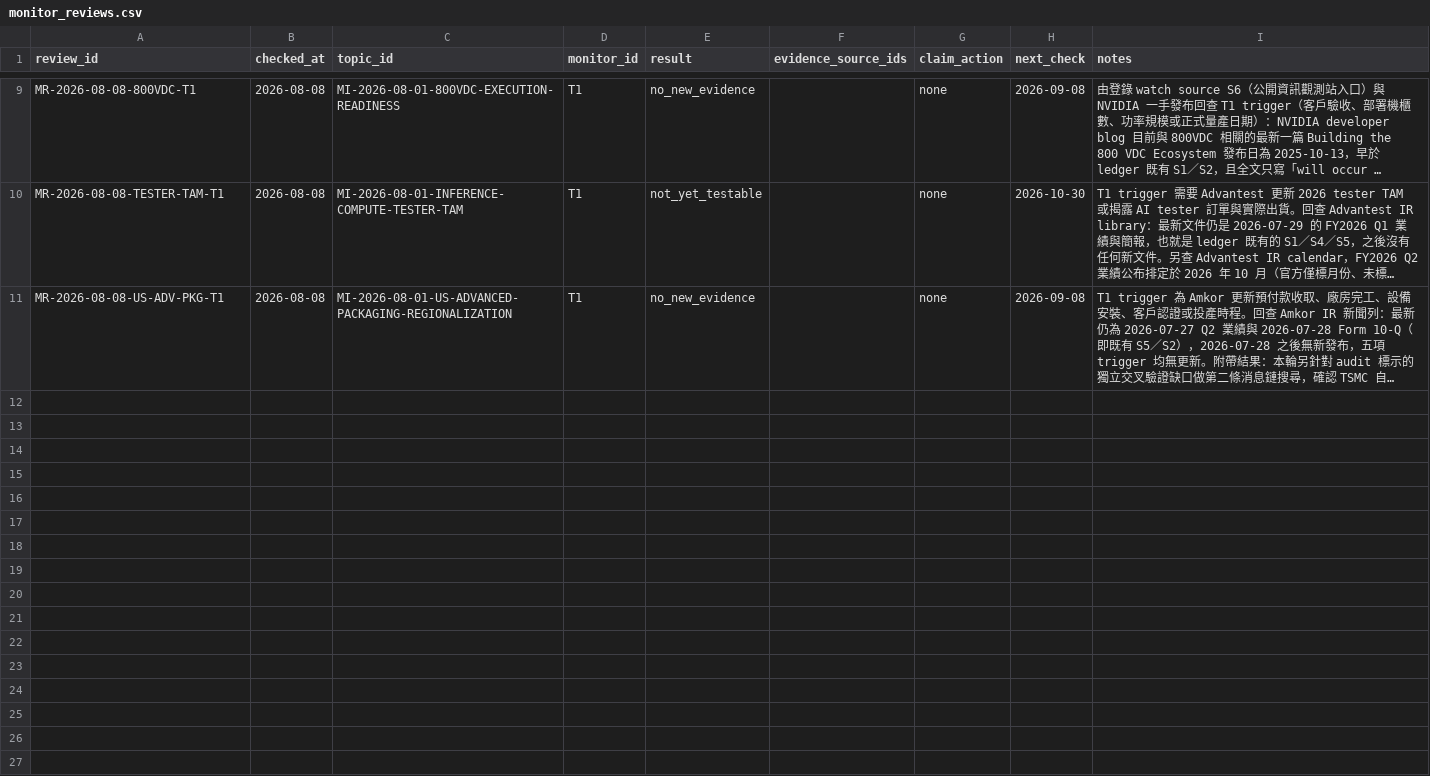
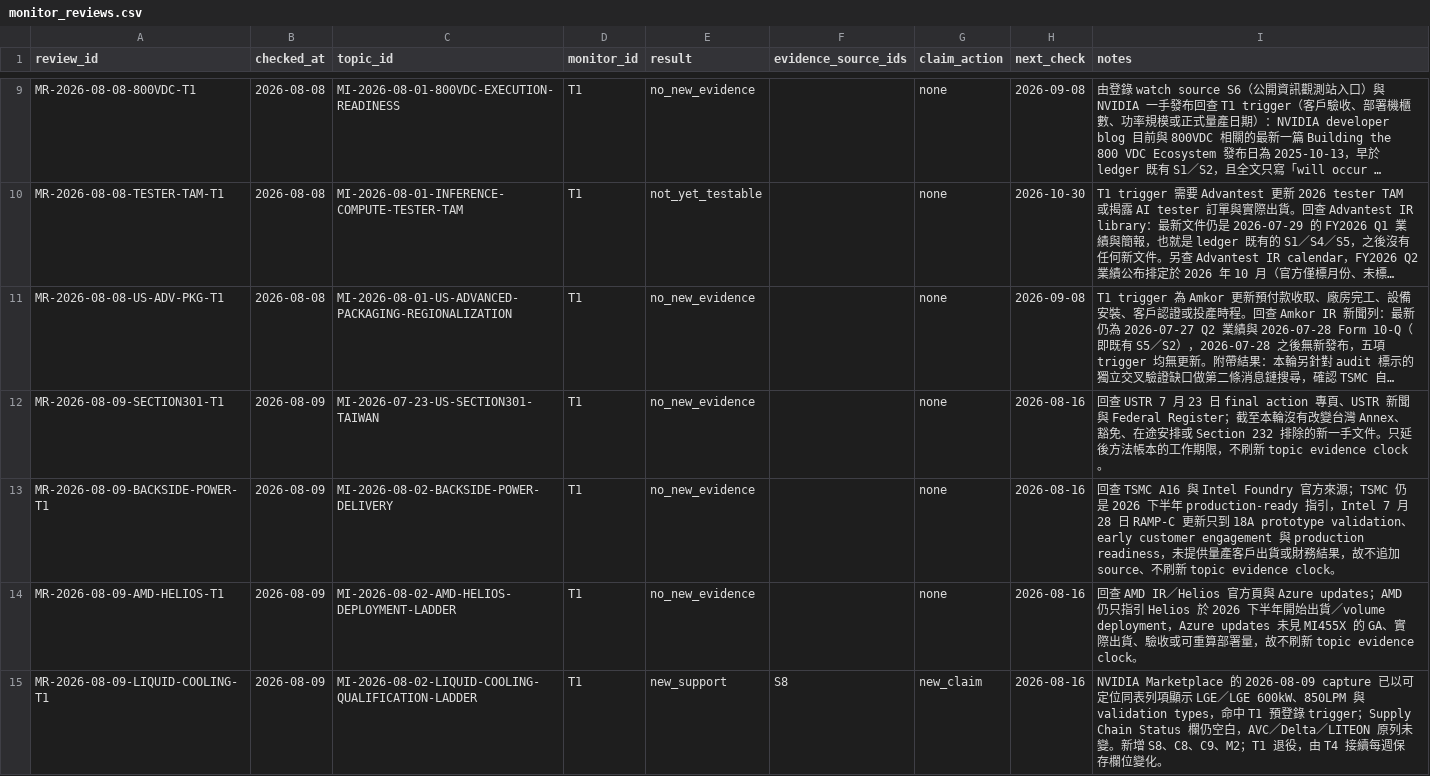
Before and after one commit to DennisLiuCk/strong-weak-scanner, a CSV file: notes/research_method_reviews/monitor_reviews.csv, drawn as a sheet; only a part is shown, gaps mark what is left out; long unchanged cells end in …; the diff names each change by its address in the sheet, - before the commit and + after, or states it on an @@ line.

Commit message:
新增族群研究成熟度矩陣並複核到期研究
完成 4 個到期 monitor 複核並新增 append-only 方法快照；研究中心分軸呈現 11 族群、121 檔正式筆記、具名公司橋接、材料性與來源／時效缺口。

```diff
--- a/notes/research_method_reviews/monitor_reviews.csv
+++ b/notes/research_method_reviews/monitor_reviews.csv
+row 12: MR-2026-08-09-SECTION301-T1 | 2026-08-09 | MI-2026-07-23-US-SECTION301-TAIWAN | T1 | no_new_evidence |  | none | 2026-08-16 | 回查 USTR 7 月 23 日 final action 專頁、USTR 新聞與 Federal Register；截至本輪沒有改變台灣 Annex、豁免、在途安排或 Section 232 排除的新一手文件。只延後方法帳本的工作期限，不刷新 topic evidence clock。
+row 13: MR-2026-08-09-BACKSIDE-POWER-T1 | 2026-08-09 | MI-2026-08-02-BACKSIDE-POWER-DELIVERY | T1 | no_new_evidence |  | none | 2026-08-16 | 回查 TSMC A16 與 Intel Foundry 官方來源；TSMC 仍是 2026 下半年 production-ready 指引，Intel 7 月 28 日 RAMP-C 更新只到 18A prototype validation、early customer engagement 與 production readiness，未提供量產客戶出貨或財務結果，故不追加 source、不刷新 topic evidence clock。
+row 14: MR-2026-08-09-AMD-HELIOS-T1 | 2026-08-09 | MI-2026-08-02-AMD-HELIOS-DEPLOYMENT-LADDER | T1 | no_new_evidence |  | none | 2026-08-16 | 回查 AMD IR／Helios 官方頁與 Azure updates；AMD 仍只指引 Helios 於 2026 下半年開始出貨／volume deployment，Azure updates 未見 MI455X 的 GA、實際出貨、驗收或可重算部署量，故不刷新 topic evidence clock。
+row 15: MR-2026-08-09-LIQUID-COOLING-T1 | 2026-08-09 | MI-2026-08-02-LIQUID-COOLING-QUALIFICATION-LADDER | T1 | new_support | S8 | new_claim | 2026-08-16 | NVIDIA Marketplace 的 2026-08-09 capture 已以可定位同表列項顯示 LGE／LGE 600kW、850LPM 與 validation types，命中 T1 預登錄 trigger；Supply Chain Status 欄仍空白，AVC／Delta／LITEON 原列未變。新增 S8、C8、C9、M2；T1 退役，由 T4 接續每週保存欄位變化。
```
Also changed, not shown: 9 other files.
